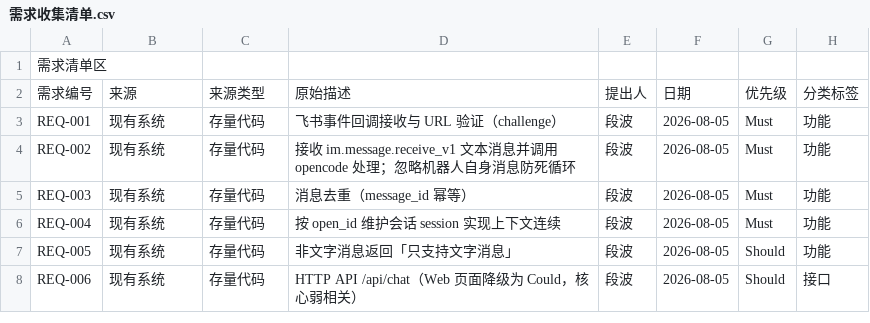
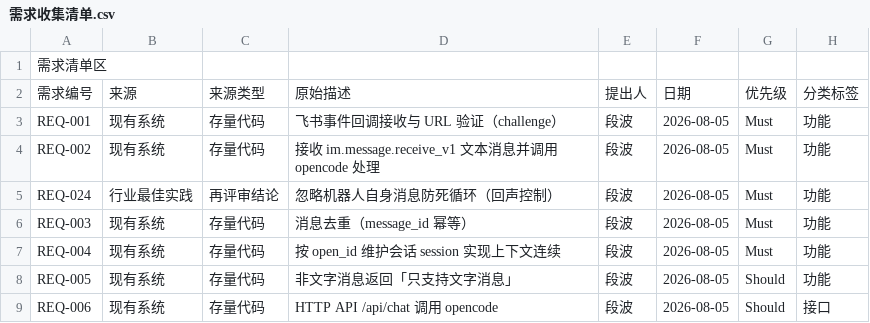
Before and after one commit to gogojaja/feishu-robot-project, a CSV file: requirements/需求收集清单.csv, drawn as a sheet; only a part is shown; the diff covers the shown part only.

```diff
--- a/requirements/需求收集清单.csv
+++ b/requirements/需求收集清单.csv
@@ -3,3 +3,4 @@
 REQ-001,现有系统,存量代码,飞书事件回调接收与 URL 验证（challenge）,段波,2026-08-05,Must,功能
-REQ-002,现有系统,存量代码,接收 im.message.receive_v1 文本消息并调用 opencode 处理；忽略机器人自身消息防死循环,段波,2026-08-05,Must,功能
+REQ-002,现有系统,存量代码,接收 im.message.receive_v1 文本消息并调用 opencode 处理,段波,2026-08-05,Must,功能
+REQ-024,行业最佳实践,再评审结论,忽略机器人自身消息防死循环（回声控制）,段波,2026-08-05,Must,功能
 REQ-003,现有系统,存量代码,消息去重（message_id 幂等）,段波,2026-08-05,Must,功能
@@ -7,2 +8,2 @@ REQ-004,现有系统,存量代码,按 open_id 维护会话 session 实现上下
 REQ-005,现有系统,存量代码,非文字消息返回「只支持文字消息」,段波,2026-08-05,Should,功能
-REQ-006,现有系统,存量代码,HTTP API /api/chat（Web 页面降级为 Could，核心弱相关）,段波,2026-08-05,Should,接口
+REQ-006,现有系统,存量代码,HTTP API /api/chat 调用 opencode,段波,2026-08-05,Should,接口
```
Also changed, not shown: 6 added rows and 4 edited cells elsewhere in this file, requirements/SRS_v0.1/04_功能需求.csv, requirements/SRS_v0.1/05_性能需求.csv, 3 other files.
